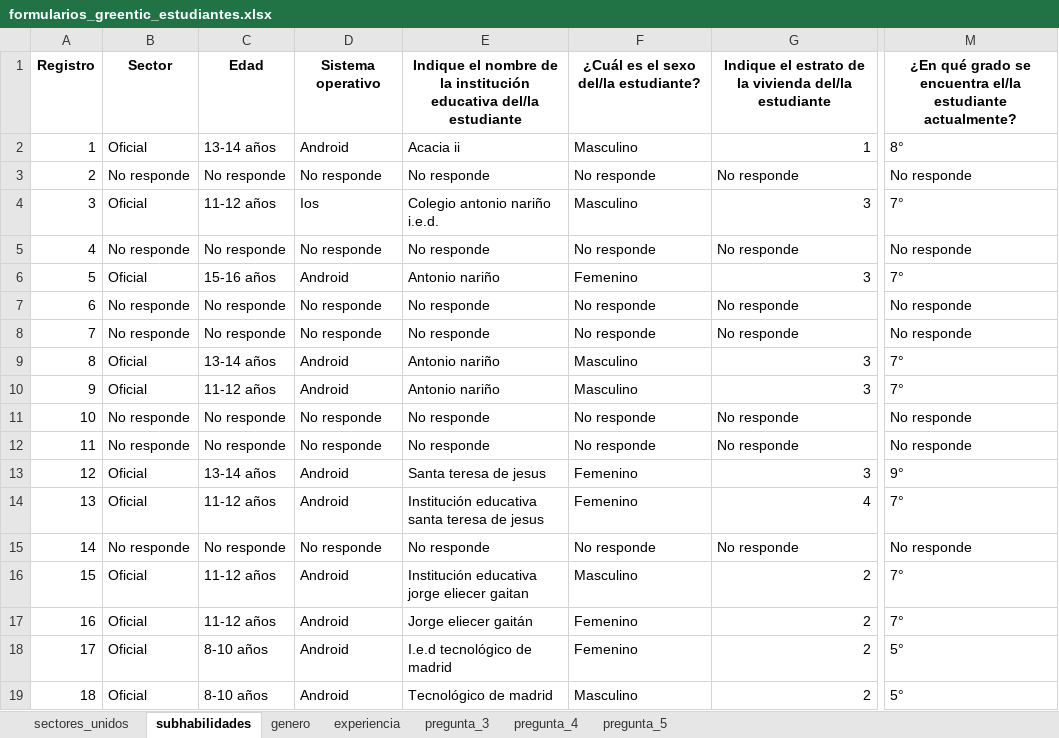
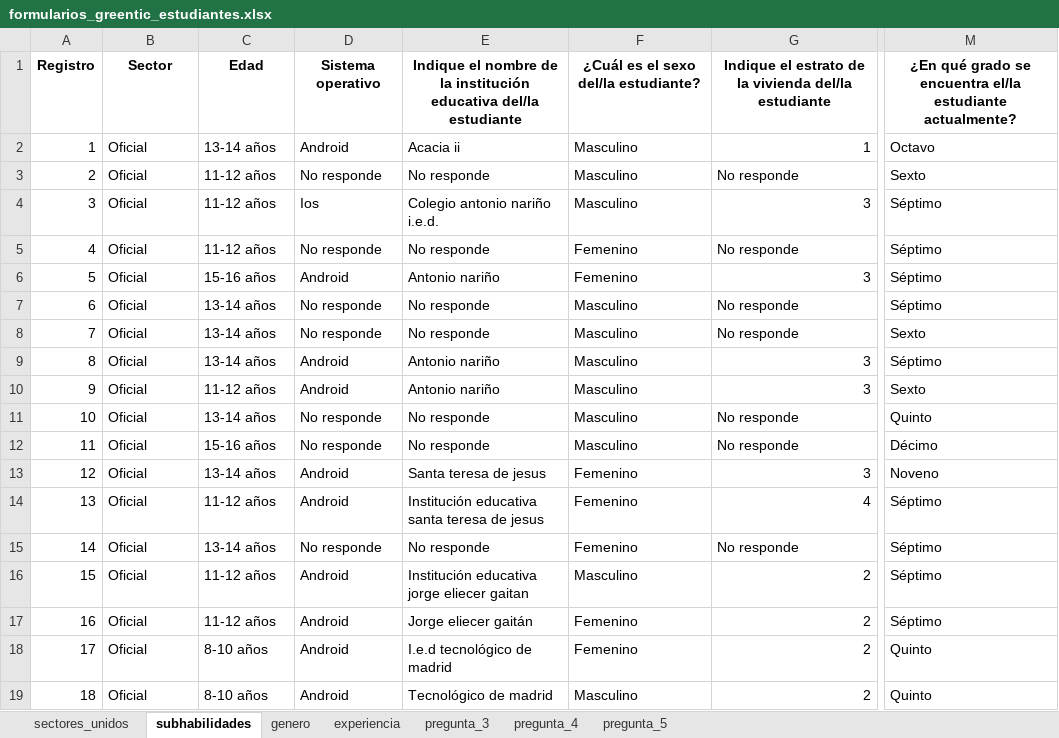
Before and after one commit to Grupo-Informatica-Educativa/CFK, an Excel workbook: data/limpios/formularios_greentic_estudiantes.xlsx, sheet subhabilidades, drawn as a sheet; only a part is shown, gaps mark what is left out; values as stored, in another font and other column widths than the file's, no borders; the diff covers the shown part only; the diff names each change by its address in the sheet, - before the commit and + after, or states it on an @@ line.

```diff
--- a/data/limpios/formularios_greentic_estudiantes.xlsx (sheet subhabilidades)
+++ b/data/limpios/formularios_greentic_estudiantes.xlsx (sheet subhabilidades)
-M2: 8°
+M2: Octavo
-B3: No responde
+B3: Oficial
-C3: No responde
+C3: 11-12 años
-F3: No responde
+F3: Masculino
-M3: No responde
+M3: Sexto
-M4: 7°
+M4: Séptimo
-B5: No responde
+B5: Oficial
-C5: No responde
+C5: 11-12 años
-F5: No responde
+F5: Femenino
-M5: No responde
+M5: Séptimo
-M6: 7°
+M6: Séptimo
-B7:B8: No responde
+B7:B8: Oficial
-C7:C8: No responde
+C7:C8: 13-14 años
-F7:F8: No responde
+F7:F8: Masculino
-M7: No responde
+M7: Séptimo
-M8: No responde
+M8: Sexto
-M9: 7°
+M9: Séptimo
-M10: 7°
+M10: Sexto
-B11:B12: No responde
+B11:B12: Oficial
-C11: No responde
+C11: 13-14 años
-F11:F12: No responde
+F11:F12: Masculino
-M11: No responde
+M11: Quinto
-C12: No responde
+C12: 15-16 años
-M12: No responde
+M12: Décimo
-M13: 9°
+M13: Noveno
-M14: 7°
+M14: Séptimo
-B15: No responde
+B15: Oficial
-C15: No responde
+C15: 13-14 años
-F15: No responde
+F15: Femenino
-M15: No responde
+M15: Séptimo
-M16:M17: 7°
+M16:M17: Séptimo
-M18:M19: 5°
+M18:M19: Quinto
```
Also changed, not shown: 66 edited cells elsewhere in this sheet, sheet experiencia, sheet genero, data/limpios/formularios_greentic_docentes.xlsx.
